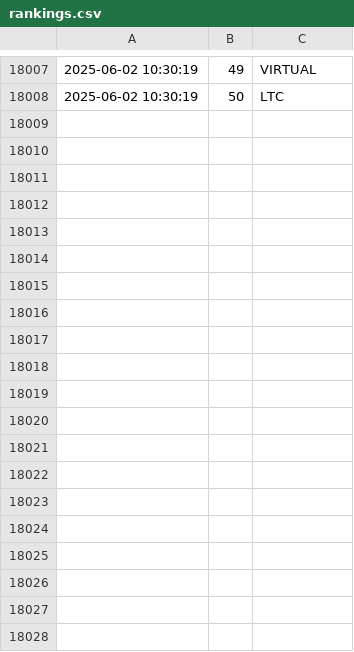
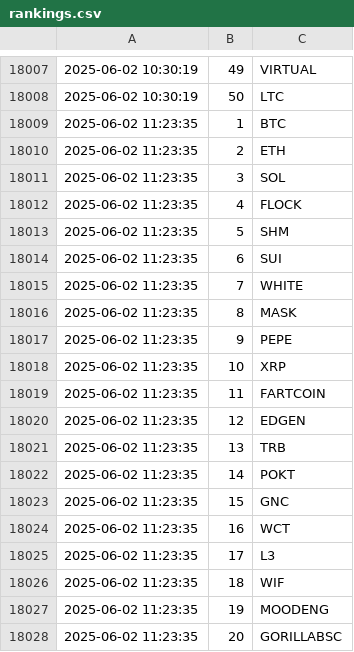
Before and after one commit to jan-mon/mexcrank, a CSV file: rankings.csv, drawn as a sheet; only a part is shown, gaps mark what is left out; the diff covers the shown part only.

```diff
--- a/rankings.csv
+++ b/rankings.csv
@@ -18008 +18008,21 @@
 2025-06-02 10:30:19,50,LTC
+2025-06-02 11:23:35,1,BTC
+2025-06-02 11:23:35,2,ETH
+2025-06-02 11:23:35,3,SOL
+2025-06-02 11:23:35,4,FLOCK
+2025-06-02 11:23:35,5,SHM
+2025-06-02 11:23:35,6,SUI
+2025-06-02 11:23:35,7,WHITE
+2025-06-02 11:23:35,8,MASK
+2025-06-02 11:23:35,9,PEPE
+2025-06-02 11:23:35,10,XRP
+2025-06-02 11:23:35,11,FARTCOIN
+2025-06-02 11:23:35,12,EDGEN
+2025-06-02 11:23:35,13,TRB
+2025-06-02 11:23:35,14,POKT
+2025-06-02 11:23:35,15,GNC
+2025-06-02 11:23:35,16,WCT
+2025-06-02 11:23:35,17,L3
+2025-06-02 11:23:35,18,WIF
+2025-06-02 11:23:35,19,MOODENG
+2025-06-02 11:23:35,20,GORILLABSC
```
Also changed, not shown: 30 added rows elsewhere in this file.
